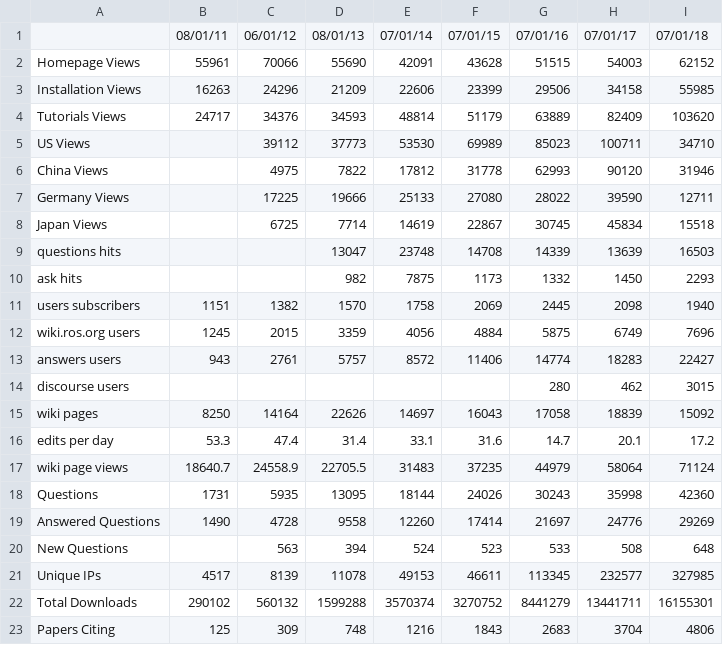
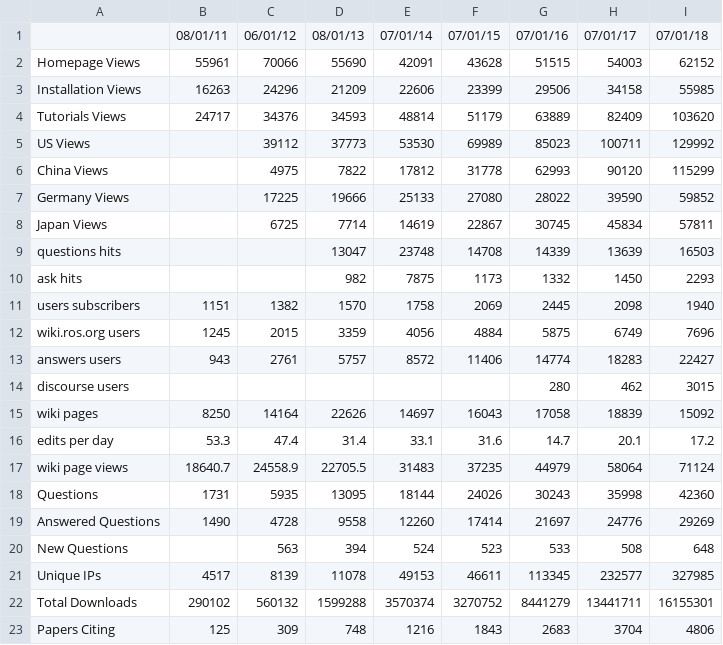
Before and after one commit to DLu/ros_metrics, a CSV file: data/aggregated.csv (was aggregated.csv), drawn as a sheet.

```diff
--- a/aggregated.csv
+++ b/data/aggregated.csv
@@ -4,6 +4,6 @@ Installation Views,16263,24296,21209,22606,23399,29506,34158,55985
 Tutorials Views,24717,34376,34593,48814,51179,63889,82409,103620
-US Views,,39112,37773,53530,69989,85023,100711,34710
-China Views,,4975,7822,17812,31778,62993,90120,31946
-Germany Views,,17225,19666,25133,27080,28022,39590,12711
-Japan Views,,6725,7714,14619,22867,30745,45834,15518
+US Views,,39112,37773,53530,69989,85023,100711,129992
+China Views,,4975,7822,17812,31778,62993,90120,115299
+Germany Views,,17225,19666,25133,27080,28022,39590,59852
+Japan Views,,6725,7714,14619,22867,30745,45834,57811
 questions hits,,,13047,23748,14708,14339,13639,16503
```
Also changed, not shown: 57 other files.
